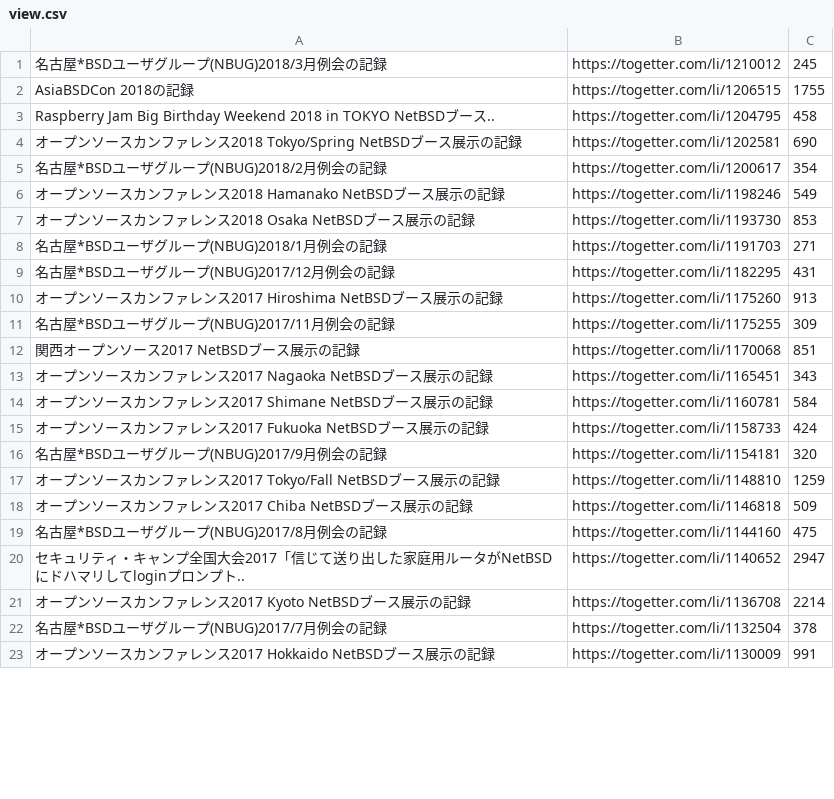
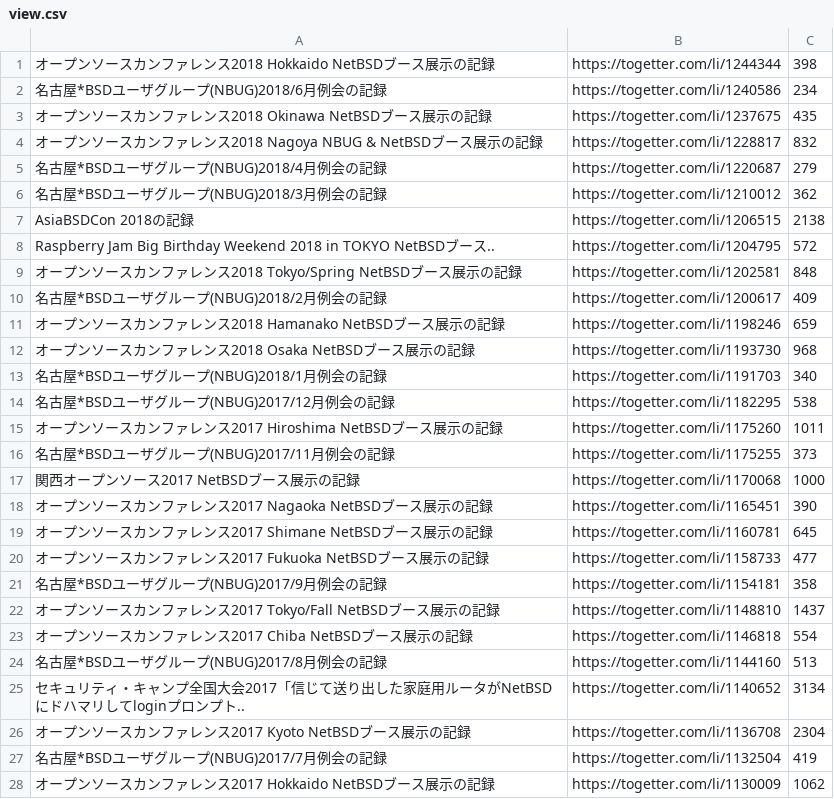
Before and after one commit to ebijun/NetBSD, a CSV file: Event/togetter/togetterview/view.csv, drawn as a sheet; only a part is shown; the diff covers the shown part only.

Commit message:
update togetter view

```diff
--- a/Event/togetter/togetterview/view.csv
+++ b/Event/togetter/togetterview/view.csv
@@ -1,23 +1,28 @@
-名古屋*BSDユーザグループ(NBUG)2018/3月例会の記録,https://togetter.com/li/1210012,245
-AsiaBSDCon 2018の記録,https://togetter.com/li/1206515,1755
-Raspberry Jam Big Birthday Weekend 2018 in TOKYO NetBSDブース..,https://togetter.com/li/1204795,458
-オープンソースカンファレンス2018 Tokyo/Spring NetBSDブース展示の記録,https://togetter.com/li/1202581,690
-名古屋*BSDユーザグループ(NBUG)2018/2月例会の記録,https://togetter.com/li/1200617,354
-オープンソースカンファレンス2018 Hamanako NetBSDブース展示の記録,https://togetter.com/li/1198246,549
-オープンソースカンファレンス2018 Osaka NetBSDブース展示の記録,https://togetter.com/li/1193730,853
-名古屋*BSDユーザグループ(NBUG)2018/1月例会の記録,https://togetter.com/li/1191703,271
-名古屋*BSDユーザグループ(NBUG)2017/12月例会の記録,https://togetter.com/li/1182295,431
-オープンソースカンファレンス2017 Hiroshima NetBSDブース展示の記録,https://togetter.com/li/1175260,913
-名古屋*BSDユーザグループ(NBUG)2017/11月例会の記録,https://togetter.com/li/1175255,309
-関西オープンソース2017 NetBSDブース展示の記録,https://togetter.com/li/1170068,851
-オープンソースカンファレンス2017 Nagaoka NetBSDブース展示の記録,https://togetter.com/li/1165451,343
-オープンソースカンファレンス2017 Shimane NetBSDブース展示の記録,https://togetter.com/li/1160781,584
-オープンソースカンファレンス2017 Fukuoka NetBSDブース展示の記録,https://togetter.com/li/1158733,424
-名古屋*BSDユーザグループ(NBUG)2017/9月例会の記録,https://togetter.com/li/1154181,320
-オープンソースカンファレンス2017 Tokyo/Fall NetBSDブース展示の記録,https://togetter.com/li/1148810,1259
-オープンソースカンファレンス2017 Chiba NetBSDブース展示の記録,https://togetter.com/li/1146818,509
-名古屋*BSDユーザグループ(NBUG)2017/8月例会の記録,https://togetter.com/li/1144160,475
-セキュリティ・キャンプ全国大会2017「信じて送り出した家庭用ルータがNetBSDにドハマリしてloginプロンプト..,https://togetter.com/li/1140652,2947
-オープンソースカンファレンス2017 Kyoto NetBSDブース展示の記録,https://togetter.com/li/1136708,2214
-名古屋*BSDユーザグループ(NBUG)2017/7月例会の記録,https://togetter.com/li/1132504,378
-オープンソースカンファレンス2017 Hokkaido NetBSDブース展示の記録,https://togetter.com/li/1130009,991
+オープンソースカンファレンス2018 Hokkaido NetBSDブース展示の記録,https://togetter.com/li/1244344,398
+名古屋*BSDユーザグループ(NBUG)2018/6月例会の記録,https://togetter.com/li/1240586,234
+オープンソースカンファレンス2018 Okinawa NetBSDブース展示の記録,https://togetter.com/li/1237675,435
+オープンソースカンファレンス2018 Nagoya NBUG & NetBSDブース展示の記録,https://togetter.com/li/1228817,832
+名古屋*BSDユーザグループ(NBUG)2018/4月例会の記録,https://togetter.com/li/1220687,279
+名古屋*BSDユーザグループ(NBUG)2018/3月例会の記録,https://togetter.com/li/1210012,362
+AsiaBSDCon 2018の記録,https://togetter.com/li/1206515,2138
+Raspberry Jam Big Birthday Weekend 2018 in TOKYO NetBSDブース..,https://togetter.com/li/1204795,572
+オープンソースカンファレンス2018 Tokyo/Spring NetBSDブース展示の記録,https://togetter.com/li/1202581,848
+名古屋*BSDユーザグループ(NBUG)2018/2月例会の記録,https://togetter.com/li/1200617,409
+オープンソースカンファレンス2018 Hamanako NetBSDブース展示の記録,https://togetter.com/li/1198246,659
+オープンソースカンファレンス2018 Osaka NetBSDブース展示の記録,https://togetter.com/li/1193730,968
+名古屋*BSDユーザグループ(NBUG)2018/1月例会の記録,https://togetter.com/li/1191703,340
+名古屋*BSDユーザグループ(NBUG)2017/12月例会の記録,https://togetter.com/li/1182295,538
+オープンソースカンファレンス2017 Hiroshima NetBSDブース展示の記録,https://togetter.com/li/1175260,1011
+名古屋*BSDユーザグループ(NBUG)2017/11月例会の記録,https://togetter.com/li/1175255,373
+関西オープンソース2017 NetBSDブース展示の記録,https://togetter.com/li/1170068,1000
+オープンソースカンファレンス2017 Nagaoka NetBSDブース展示の記録,https://togetter.com/li/1165451,390
+オープンソースカンファレンス2017 Shimane NetBSDブース展示の記録,https://togetter.com/li/1160781,645
+オープンソースカンファレンス2017 Fukuoka NetBSDブース展示の記録,https://togetter.com/li/1158733,477
+名古屋*BSDユーザグループ(NBUG)2017/9月例会の記録,https://togetter.com/li/1154181,358
+オープンソースカンファレンス2017 Tokyo/Fall NetBSDブース展示の記録,https://togetter.com/li/1148810,1437
+オープンソースカンファレンス2017 Chiba NetBSDブース展示の記録,https://togetter.com/li/1146818,554
+名古屋*BSDユーザグループ(NBUG)2017/8月例会の記録,https://togetter.com/li/1144160,513
+セキュリティ・キャンプ全国大会2017「信じて送り出した家庭用ルータがNetBSDにドハマリしてloginプロンプト..,https://togetter.com/li/1140652,3134
+オープンソースカンファレンス2017 Kyoto NetBSDブース展示の記録,https://togetter.com/li/1136708,2304
+名古屋*BSDユーザグループ(NBUG)2017/7月例会の記録,https://togetter.com/li/1132504,419
+オープンソースカンファレンス2017 Hokkaido NetBSDブース展示の記録,https://togetter.com/li/1130009,1062
```
Also changed, not shown: 5 removed rows and 112 edited cells elsewhere in this file.
